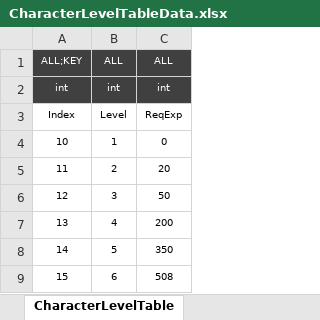
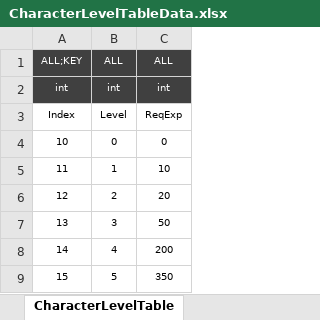
Before and after one commit to Reodit/Project_Advence, an Excel workbook: Assets/ExcelDatas/CharacterLevelTableData.xlsx, sheet CharacterLevelTable, drawn as a sheet; only a part is shown; the shorter side is filled out with more unchanged rows; values as stored, in another font and other column widths than the file's, no borders; table styles not drawn; addresses are those after the commit; the diff names each change by its address in the sheet, - before the commit and + after, or states it on an @@ line.

```diff
--- a/Assets/ExcelDatas/CharacterLevelTableData.xlsx (sheet CharacterLevelTable)
+++ b/Assets/ExcelDatas/CharacterLevelTableData.xlsx (sheet CharacterLevelTable)
+row 4: 10 | 0 | 0
@@ column A renumbered from row 5 down @@
-C5: 0
+C5: 10
```
Also changed, not shown: Assets/ExcelDatas/PhaseData.xlsx.
